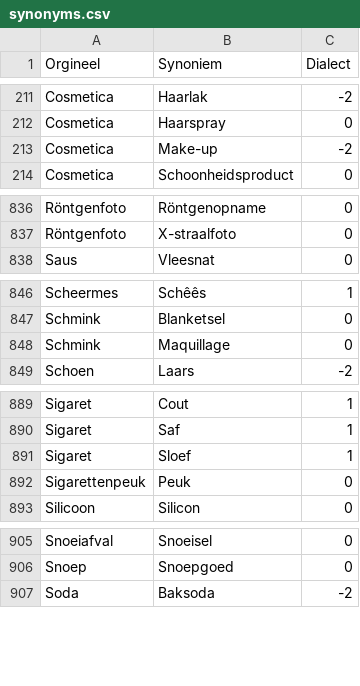
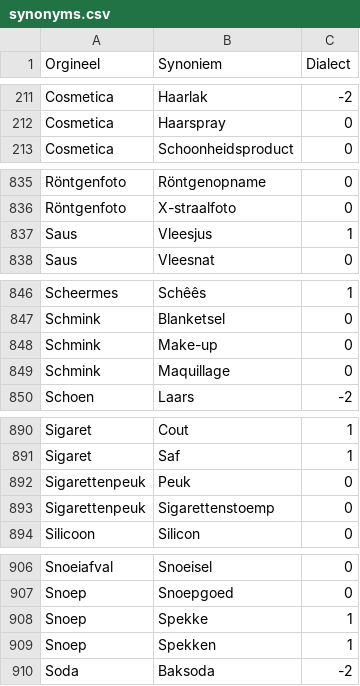
Before and after one commit to hapytex/afvalalfabet, a CSV file: data/synonyms.csv, drawn as a sheet; only a part is shown, gaps mark what is left out.

Commit message:
fixing entries starting with S

```diff
--- a/data/synonyms.csv
+++ b/data/synonyms.csv
@@ -212,3 +212,2 @@ Cosmetica,Haarlak,-2
 Cosmetica,Haarspray,0
-Cosmetica,Make-up,-2
 Cosmetica,Schoonheidsproduct,0
@@ -837,2 +836,3 @@ Röntgenfoto,Röntgenopname,0
 Röntgenfoto,X-straalfoto,0
+Saus,Vleesjus,1
 Saus,Vleesnat,0
@@ -847,2 +847,3 @@ Scheermes,Schêês,1
 Schmink,Blanketsel,0
+Schmink,Make-up,0
 Schmink,Maquillage,0
@@ -890,4 +891,4 @@ Sigaret,Cout,1
 Sigaret,Saf,1
-Sigaret,Sloef,1
 Sigarettenpeuk,Peuk,0
+Sigarettenpeuk,Sigarettenstoemp,0
 Silicoon,Silicon,0
@@ -906,2 +907,4 @@ Snoeiafval,Snoeisel,0
 Snoep,Snoepgoed,0
+Snoep,Spekke,1
+Snoep,Spekken,1
 Soda,Baksoda,-2
```
